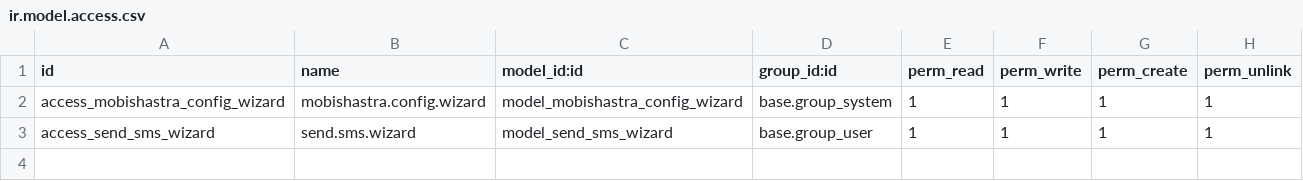
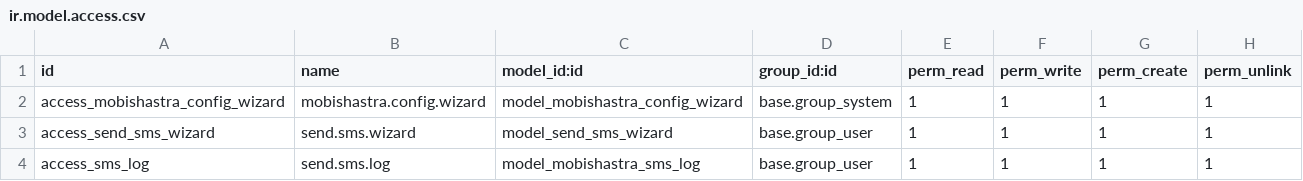
Before and after one commit to vijaygwala/bipul-addons-cust-july-2025, a CSV file: mobishastra_sms_v5/security/ir.model.access.csv, drawn as a sheet; the diff names each change by its address in the sheet, - before the commit and + after, or states it on an @@ line.

```diff
--- a/mobishastra_sms_v5/security/ir.model.access.csv
+++ b/mobishastra_sms_v5/security/ir.model.access.csv
+row 4: access_sms_log | send.sms.log | model_mobishastra_sms_log | base.group_user | 1 | 1 | 1 | 1
```
Also changed, not shown: 5 other files.
